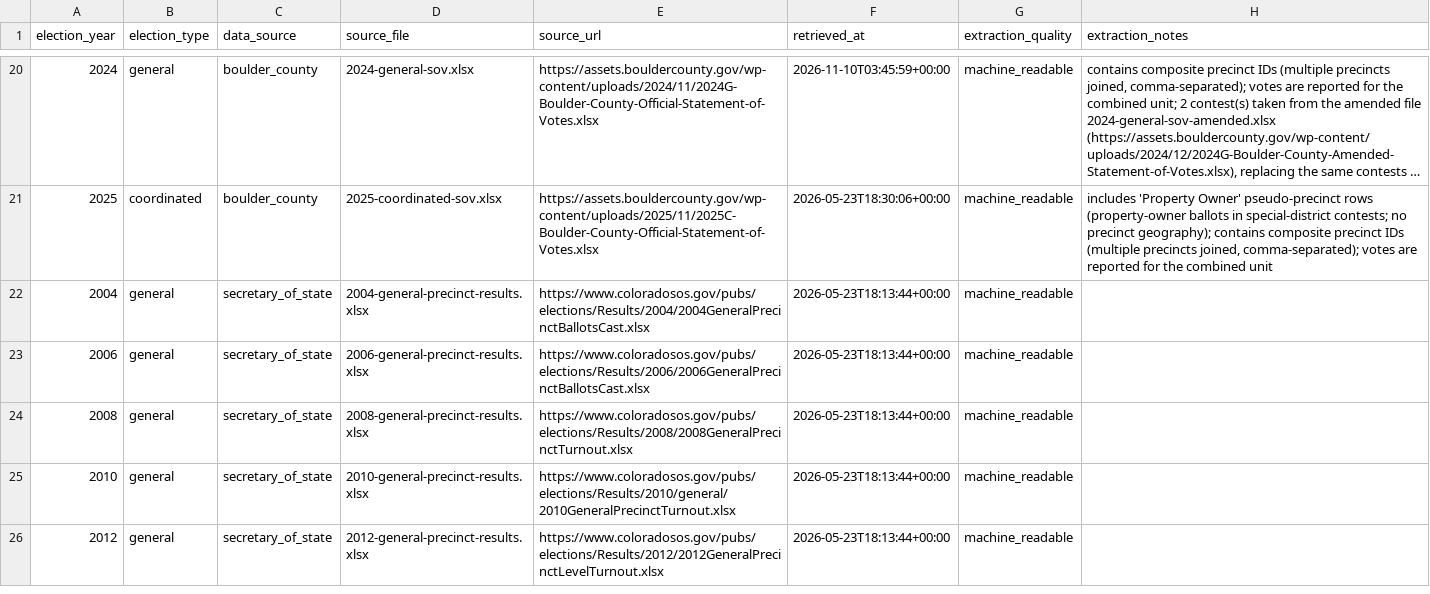
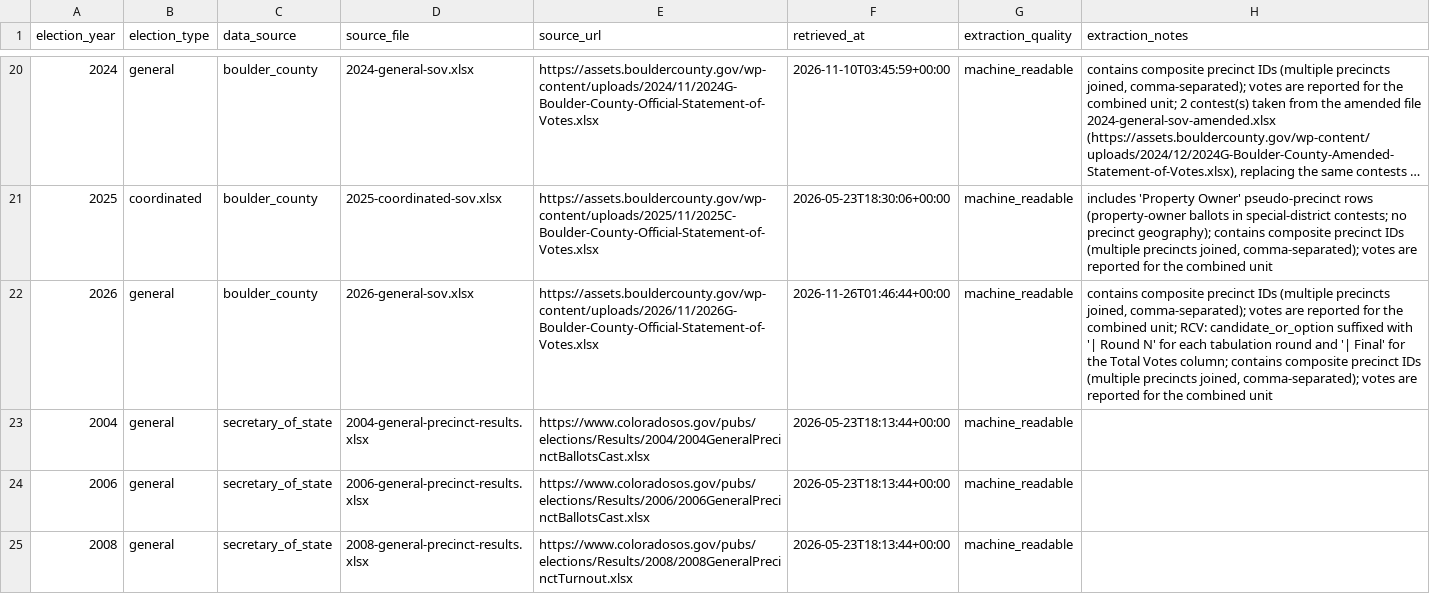
Before and after one commit to BoulderPublicData/Election-Results, a CSV file: data/processed/statements-of-votes/provenance.csv, drawn as a sheet; only a part is shown, gaps mark what is left out; the shorter side is filled out with more unchanged rows; long unchanged cells end in …; the diff names each change by its address in the sheet, - before the commit and + after, or states it on an @@ line.

```diff
--- a/data/processed/statements-of-votes/provenance.csv
+++ b/data/processed/statements-of-votes/provenance.csv
+row 22: 2026 | general | boulder_county | 2026-general-sov.xlsx | https://assets.bouldercounty.gov/wp-content/uploads/2026/11/2026G-Boulder-County-Official-Statement-of-Votes.xlsx | 2026-11-26T01:46:44+00:00 | machine_readable | contains composite precinct IDs (multiple precincts joined, comma-separated); votes are reported for the combined unit; RCV: candidate_or_option suffixed with '| Round N' for each tabulation round and '| Final' for the Total Votes column; contains composite precinct IDs (multiple precincts joined, comma-separated); votes are reported for the combined unit
```
Also changed, not shown: data/audit/reconciliation.csv, 15 other files.
